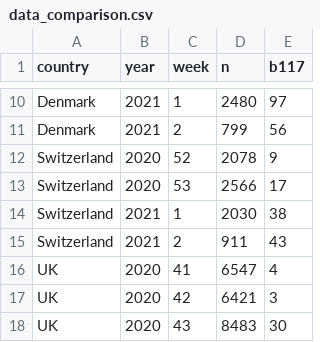
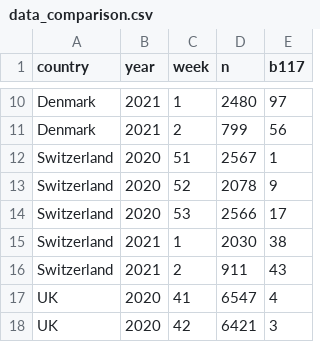
Before and after one commit to covid-19-Re/variantPlot, a CSV file: data/data_comparison.csv, drawn as a sheet; only a part is shown, gaps mark what is left out; the shorter side is filled out with more unchanged rows; the diff names each change by its address in the sheet, - before the commit and + after, or states it on an @@ line.

Commit message:
Update data_comparison.csv

```diff
--- a/data/data_comparison.csv
+++ b/data/data_comparison.csv
+row 12: Switzerland | 2020 | 51 | 2567 | 1
```
